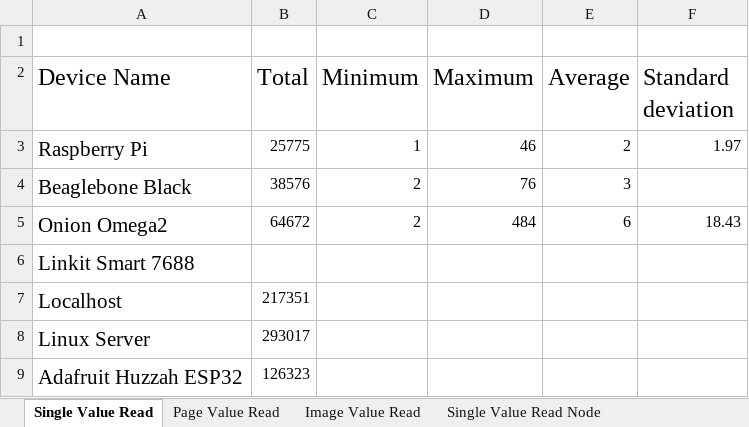
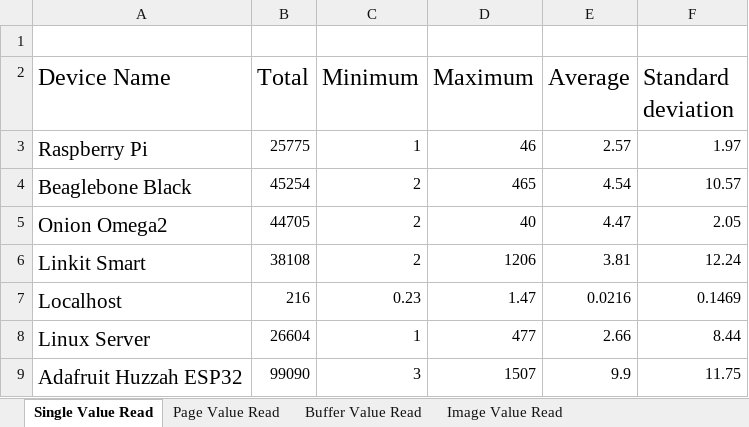
Before and after one commit to cbaser/OPC_UA_GUI_Automation, an Excel workbook: Results/Results_Read_thesis.xlsx, sheet Single Value Read, drawn as a sheet; values as stored, in another font and other column widths than the file's, no borders; charts and pictures not drawn; removed rows and columns are numbered as before the commit, all else as after; the diff names each change by its address in the sheet, - before the commit and + after, or states it on an @@ line.

```diff
--- a/Results/Results_Read_thesis.xlsx (sheet Single Value Read)
+++ b/Results/Results_Read_thesis.xlsx (sheet Single Value Read)
+sheet tab: Buffer Value Read
-E3 (Average): 2
+E3 (Average): 2.57
-B4 (Total): 38576
+B4 (Total): 45254
-D4 (Maximum): 76
+D4 (Maximum): 465
-E4 (Average): 3
+E4 (Average): 4.54
-F4 (Standard deviation): (empty)
+F4 (Standard deviation): 10.57
-B5 (Total): 64672
+B5 (Total): 44705
-D5 (Maximum): 484
+D5 (Maximum): 40
-E5 (Average): 6
+E5 (Average): 4.47
-F5 (Standard deviation): 18.43
+F5 (Standard deviation): 2.05
-row 6: Linkit Smart 7688
+row 6: Linkit Smart | 38108 | 2 | 1206 | 3.81 | 12.24
-B7 (Total): 217351
+B7 (Total): 216
-C7 (Minimum): (empty)
+C7 (Minimum): 0.23
-D7 (Maximum): (empty)
+D7 (Maximum): 1.47
-E7 (Average): (empty)
+E7 (Average): 0.0216
-F7 (Standard deviation): (empty)
+F7 (Standard deviation): 0.1469
-B8 (Total): 293017
+B8 (Total): 26604
-C8 (Minimum): (empty)
+C8 (Minimum): 1
-D8 (Maximum): (empty)
+D8 (Maximum): 477
-E8 (Average): (empty)
+E8 (Average): 2.66
-F8 (Standard deviation): (empty)
+F8 (Standard deviation): 8.44
-B9 (Total): 126323
+B9 (Total): 99090
-C9 (Minimum): (empty)
+C9 (Minimum): 3
-D9 (Maximum): (empty)
+D9 (Maximum): 1507
-E9 (Average): (empty)
+E9 (Average): 9.9
-F9 (Standard deviation): (empty)
+F9 (Standard deviation): 11.75
```
Also changed, not shown: sheet Image Value Read, sheet Single Value Read Node, sheet Page Value Read Node, sheet Page Value Read, sheet Image Value Read Node, other sheet tabs, charts or pictures, 3 other files.
